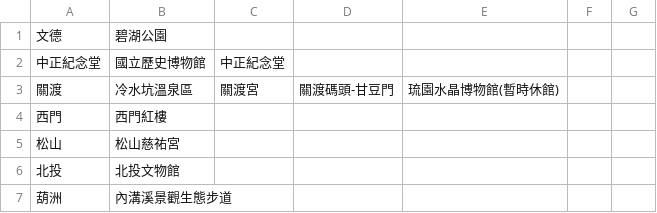
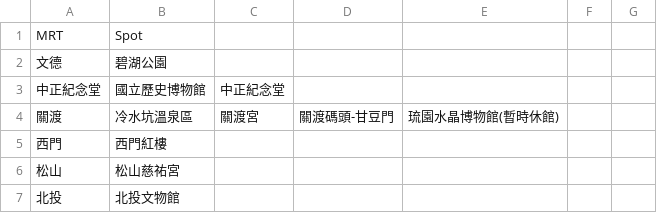
Before and after one commit to Tinggg924/WeHelp-Stage1, a CSV file: week3/Task1/mrt.csv, drawn as a sheet; only a part is shown; the shorter side is filled out with more unchanged rows.

Commit message:
Add files via upload

```diff
--- a/week3/Task1/mrt.csv
+++ b/week3/Task1/mrt.csv
@@ -1 +1,2 @@
+MRT,Spot
 文德,碧湖公園
```
